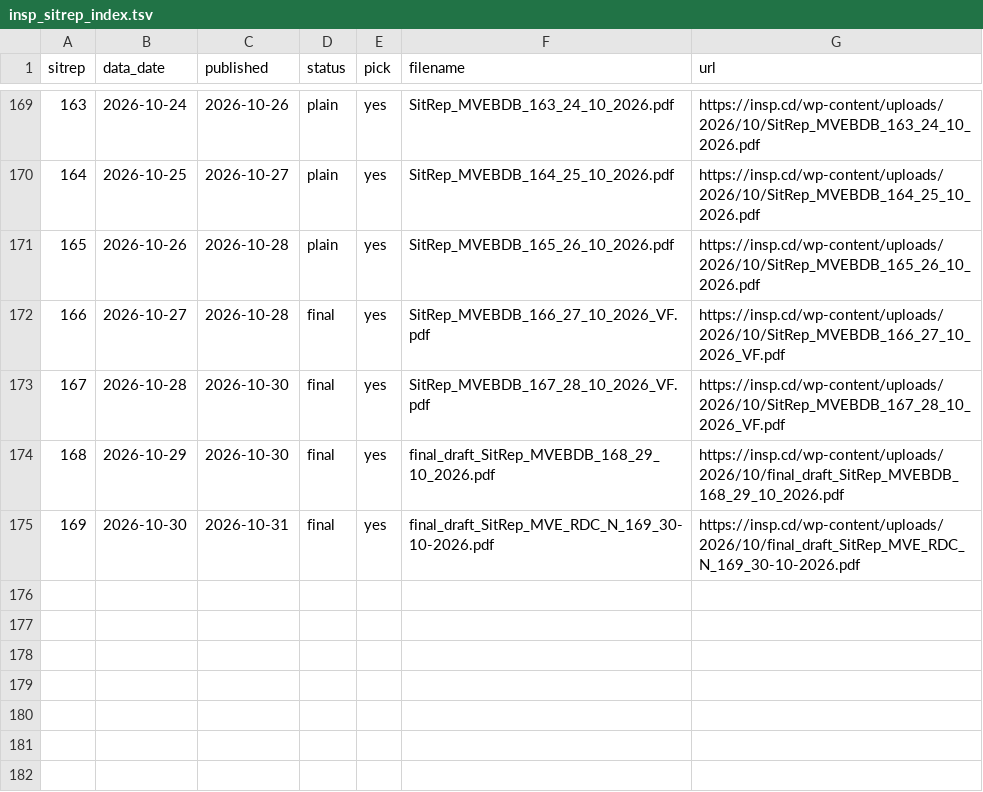
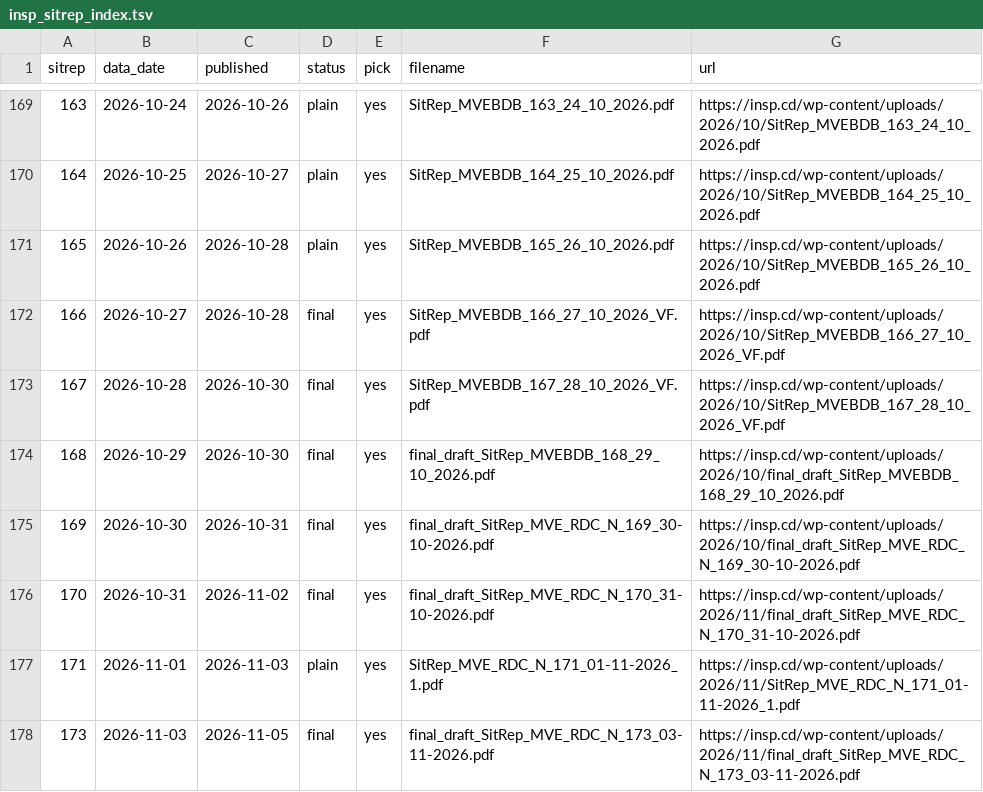
Before and after one commit to vsbuffalo/ebola-bdbv-data, a TSV file: data/raw/insp_sitrep_index.tsv, drawn as a sheet; only a part is shown, gaps mark what is left out; the diff names each change by its address in the sheet, - before the commit and + after, or states it on an @@ line.

```diff
--- a/data/raw/insp_sitrep_index.tsv
+++ b/data/raw/insp_sitrep_index.tsv
+row 176: 170 | 2026-10-31 | 2026-11-02 | final | yes | final_draft_SitRep_MVE_RDC_N_170_31-10-2026.pdf | https://insp.cd/wp-content/uploads/2026/11/final_draft_SitRep_MVE_RDC_N_170_31-10-2026.pdf
+row 177: 171 | 2026-11-01 | 2026-11-03 | plain | yes | SitRep_MVE_RDC_N_171_01-11-2026_1.pdf | https://insp.cd/wp-content/uploads/2026/11/SitRep_MVE_RDC_N_171_01-11-2026_1.pdf
+row 178: 173 | 2026-11-03 | 2026-11-05 | final | yes | final_draft_SitRep_MVE_RDC_N_173_03-11-2026.pdf | https://insp.cd/wp-content/uploads/2026/11/final_draft_SitRep_MVE_RDC_N_173_03-11-2026.pdf
```
Also changed, not shown: data/raw/PROVENANCE.tsv, data/raw/sitrep_pdfs.manifest.tsv.
